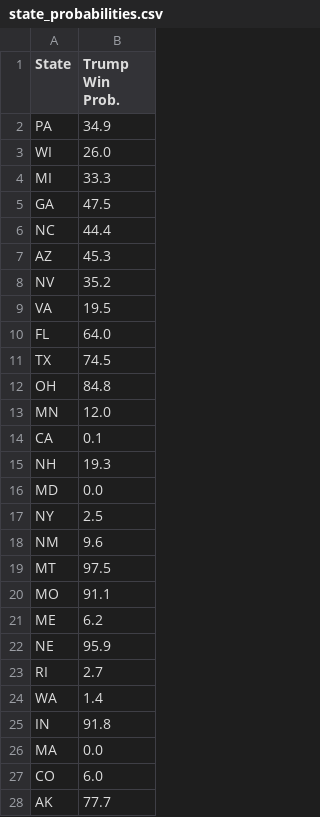
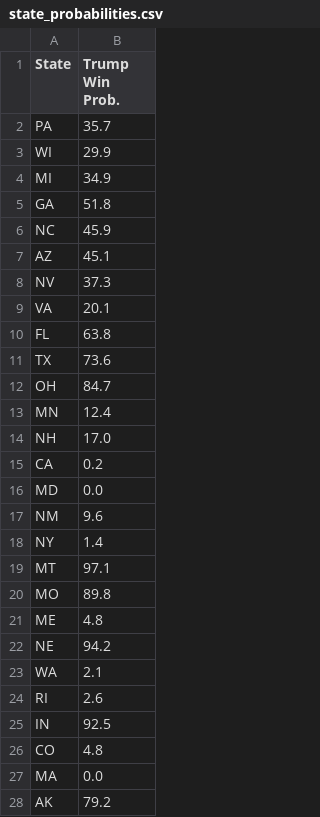
Before and after one commit to acbass49/Election2024, a CSV file: data/state_probabilities.csv, drawn as a sheet; only a part is shown; the diff covers the shown part only.

```diff
--- a/data/state_probabilities.csv
+++ b/data/state_probabilities.csv
@@ -1,28 +1,28 @@
 State,Trump Win Prob.
-PA,34.9
-WI,26.0
-MI,33.3
-GA,47.5
-NC,44.4
-AZ,45.3
-NV,35.2
-VA,19.5
-FL,64.0
-TX,74.5
-OH,84.8
-MN,12.0
-CA,0.1
-NH,19.3
+PA,35.7
+WI,29.9
+MI,34.9
+GA,51.8
+NC,45.9
+AZ,45.1
+NV,37.3
+VA,20.1
+FL,63.8
+TX,73.6
+OH,84.7
+MN,12.4
+NH,17.0
+CA,0.2
 MD,0.0
-NY,2.5
 NM,9.6
-MT,97.5
-MO,91.1
-ME,6.2
-NE,95.9
-RI,2.7
-WA,1.4
-IN,91.8
+NY,1.4
+MT,97.1
+MO,89.8
+ME,4.8
+NE,94.2
+WA,2.1
+RI,2.6
+IN,92.5
+CO,4.8
 MA,0.0
-CO,6.0
-AK,77.7
+AK,79.2
```
Also changed, not shown: 6 added rows, 6 removed rows and 7 edited cells elsewhere in this file, data/priors.csv, data/simulation_data.csv, 1 other file.
